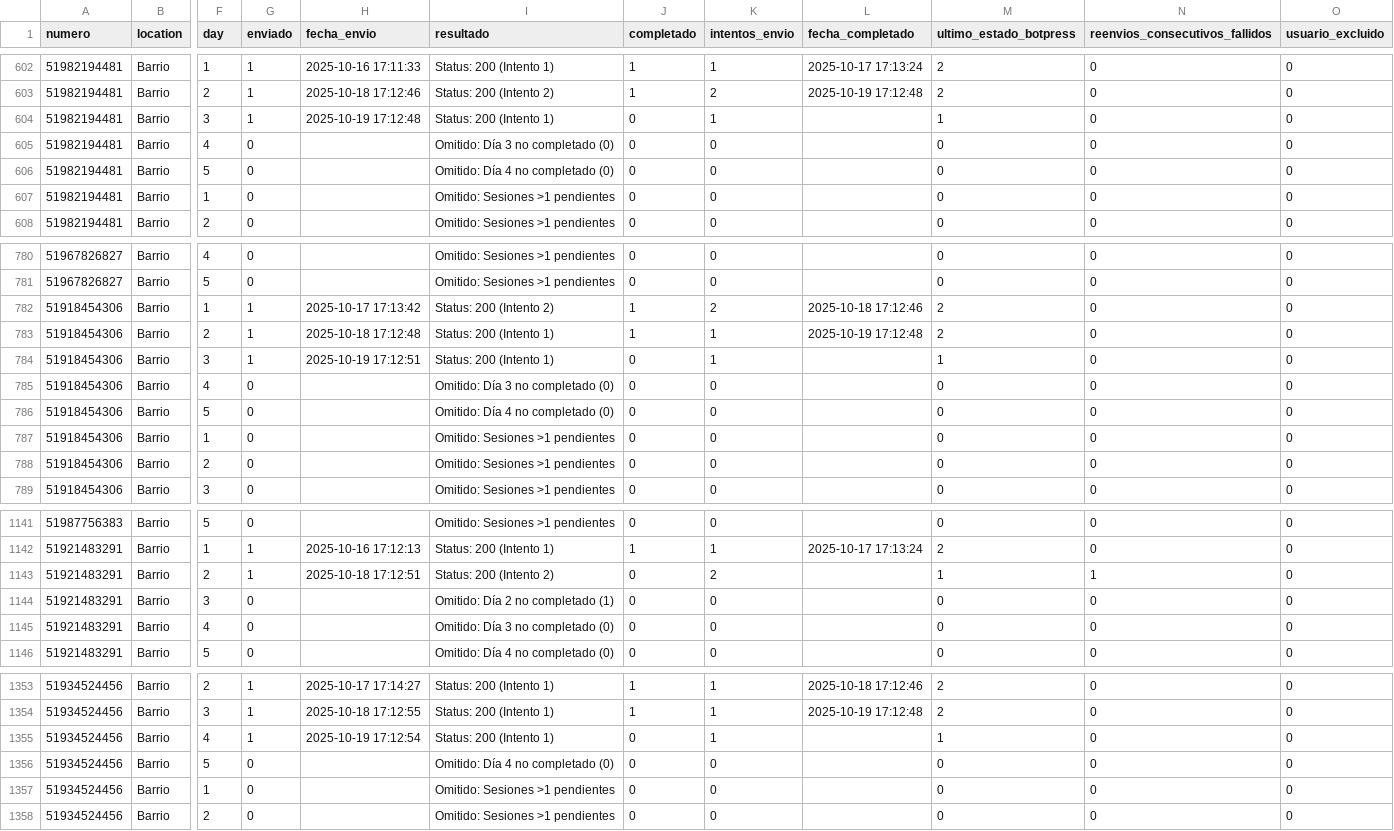
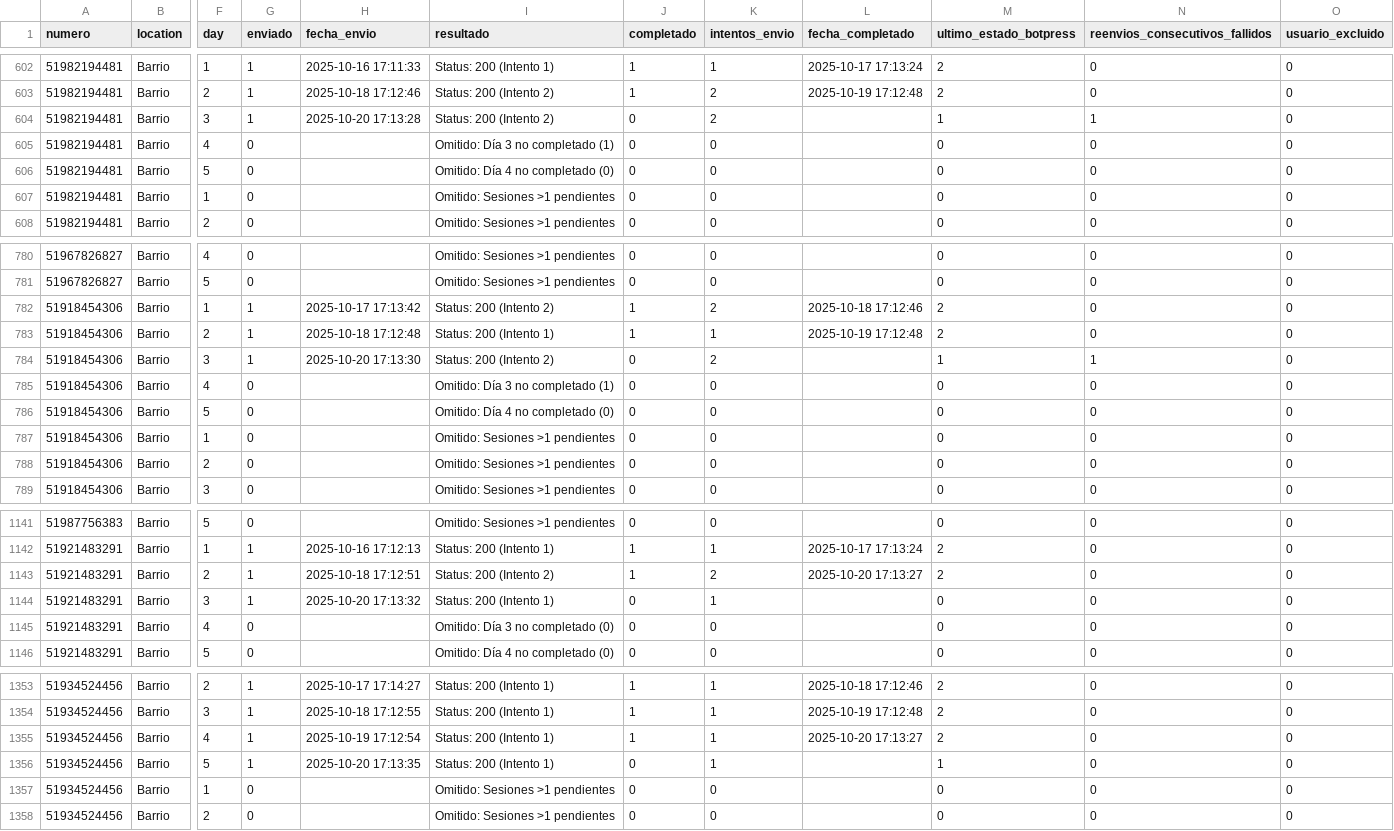
Before and after one commit to Rodato/AMA-Bot_automation, a CSV file: control_envios.csv, drawn as a sheet; only a part is shown, gaps mark what is left out; the diff names each change by its address in the sheet, - before the commit and + after, or states it on an @@ line.

```diff
--- a/control_envios.csv
+++ b/control_envios.csv
-H604 (fecha_envio): 2025-10-19 17:12:48
+H604 (fecha_envio): 2025-10-20 17:13:28
-I604 (resultado): Status: 200 (Intento 1)
+I604 (resultado): Status: 200 (Intento 2)
-K604 (intentos_envio): 1
+K604 (intentos_envio): 2
-N604 (reenvios_consecutivos_fallidos): 0
+N604 (reenvios_consecutivos_fallidos): 1
-I605 (resultado): Omitido: Día 3 no completado (0)
+I605 (resultado): Omitido: Día 3 no completado (1)
-H784 (fecha_envio): 2025-10-19 17:12:51
+H784 (fecha_envio): 2025-10-20 17:13:30
-I784 (resultado): Status: 200 (Intento 1)
+I784 (resultado): Status: 200 (Intento 2)
-K784 (intentos_envio): 1
+K784 (intentos_envio): 2
-N784 (reenvios_consecutivos_fallidos): 0
+N784 (reenvios_consecutivos_fallidos): 1
-I785 (resultado): Omitido: Día 3 no completado (0)
+I785 (resultado): Omitido: Día 3 no completado (1)
-J1143 (completado): 0
+J1143 (completado): 1
-L1143 (fecha_completado): (empty)
+L1143 (fecha_completado): 2025-10-20 17:13:27
-M1143 (ultimo_estado_botpress): 1
+M1143 (ultimo_estado_botpress): 2
-N1143 (reenvios_consecutivos_fallidos): 1
+N1143 (reenvios_consecutivos_fallidos): 0
-G1144 (enviado): 0
+G1144 (enviado): 1
-H1144 (fecha_envio): (empty)
+H1144 (fecha_envio): 2025-10-20 17:13:32
-I1144 (resultado): Omitido: Día 2 no completado (1)
+I1144 (resultado): Status: 200 (Intento 1)
-K1144 (intentos_envio): 0
+K1144 (intentos_envio): 1
-J1355 (completado): 0
+J1355 (completado): 1
-L1355 (fecha_completado): (empty)
+L1355 (fecha_completado): 2025-10-20 17:13:27
-M1355 (ultimo_estado_botpress): 1
+M1355 (ultimo_estado_botpress): 2
-G1356 (enviado): 0
+G1356 (enviado): 1
-H1356 (fecha_envio): (empty)
+H1356 (fecha_envio): 2025-10-20 17:13:35
-I1356 (resultado): Omitido: Día 4 no completado (0)
+I1356 (resultado): Status: 200 (Intento 1)
-K1356 (intentos_envio): 0
+K1356 (intentos_envio): 1
-M1356 (ultimo_estado_botpress): 0
+M1356 (ultimo_estado_botpress): 1
```
Also changed, not shown: 1 other file.
